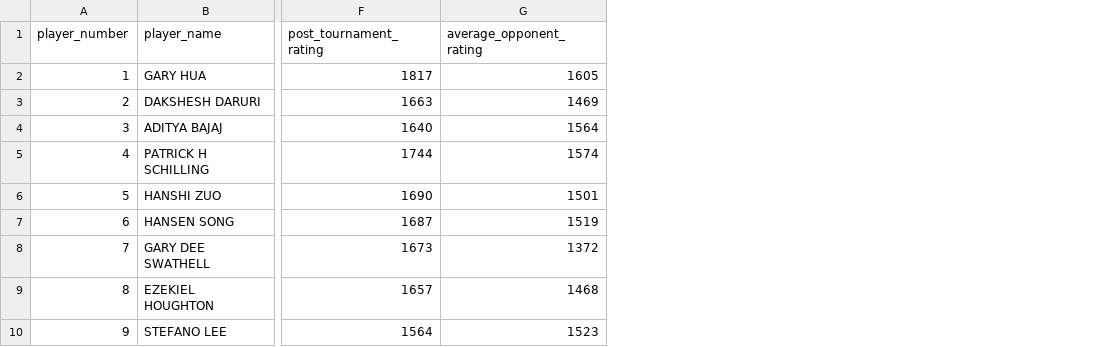
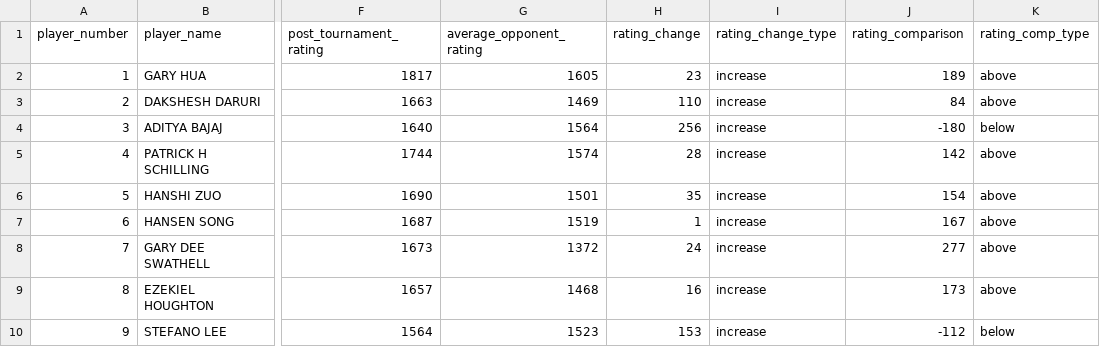
Before and after one commit to sserrot/DATA607, a CSV file: Project 1/Tournament Players.csv, drawn as a sheet; only a part is shown, gaps mark what is left out; the diff names each change by its address in the sheet, - before the commit and + after, or states it on an @@ line.

```diff
--- a/Project 1/Tournament Players.csv
+++ b/Project 1/Tournament Players.csv
+column H (rating_change), rows 2-10: 23 | 110 | 256 | 28 | 35 | 1 | 24 | 16 | 153
+column I (rating_change_type), rows 2-10: all increase
+column J (rating_comparison), rows 2-10: 189 | 84 | -180 | 142 | 154 | 167 | 277 | 173 | -112
+column K (rating_comp_type), rows 2-10: above | above | below | above | above | above | above | above | below
```
Also changed, not shown: 5 other files.
